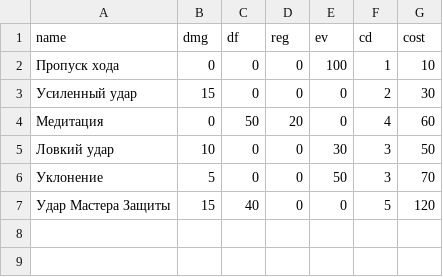
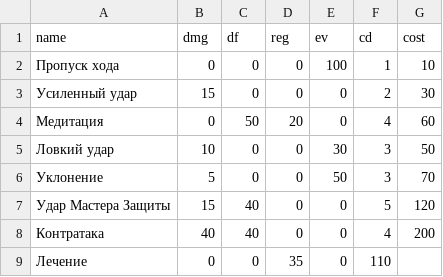
Before and after one commit to IngwarWarrior/tgbot, a CSV file: skills.csv, drawn as a sheet; the diff names each change by its address in the sheet, - before the commit and + after, or states it on an @@ line.

Commit message:
Update skills.csv

```diff
--- a/skills.csv
+++ b/skills.csv
+row 8: Контратака | 40 | 40 | 0 | 0 | 4 | 200
+row 9: Лечение | 0 | 0 | 35 | 0 | 110
```
